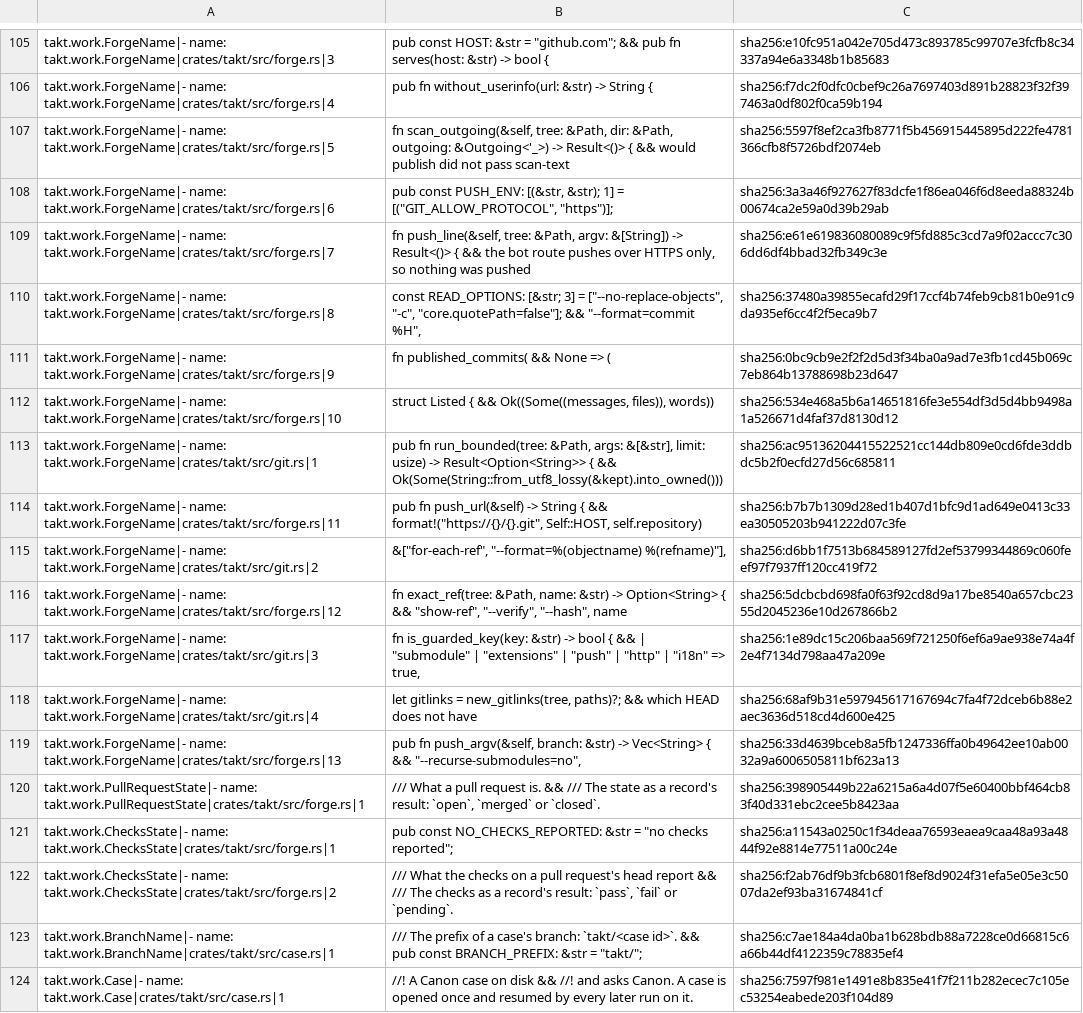
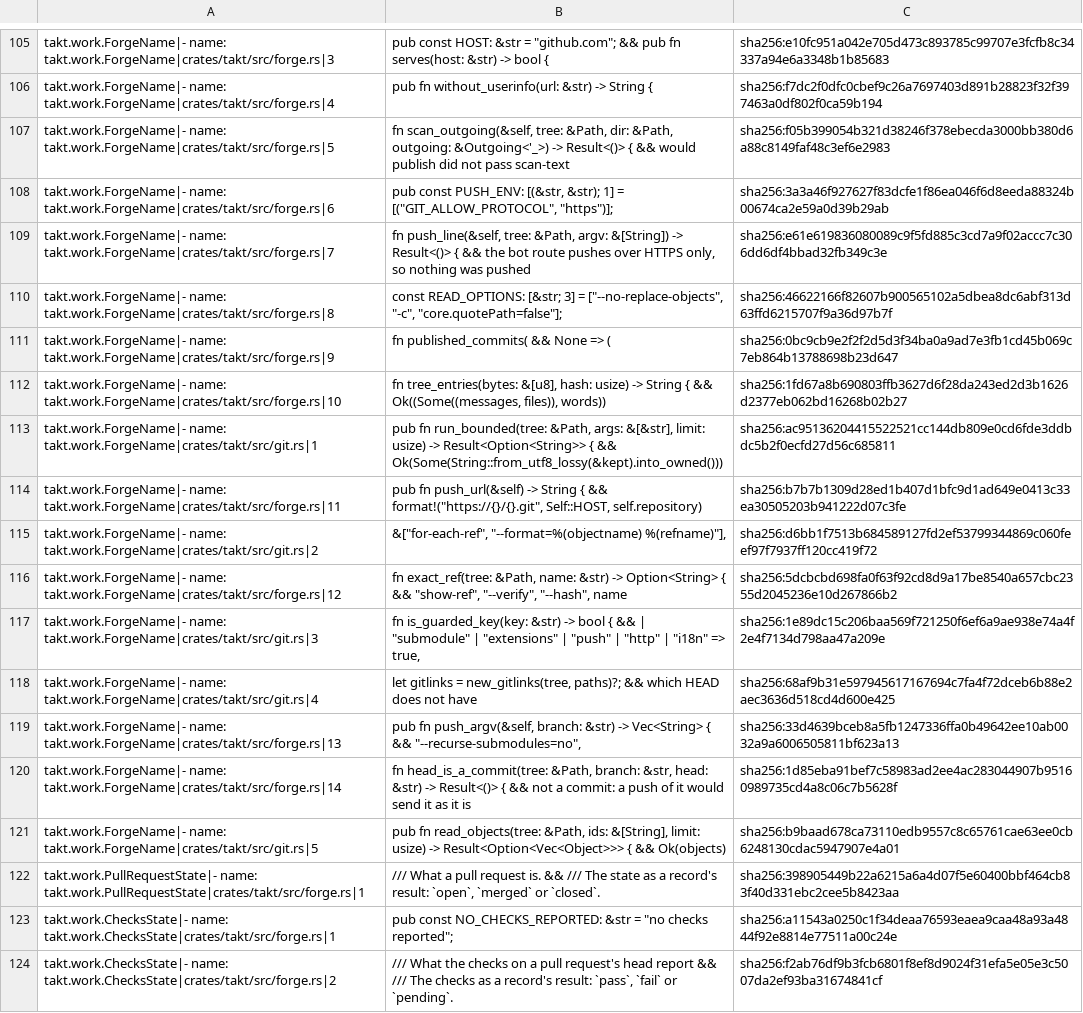
Before and after one commit to beyond10x/takt, a TSV file: ess/domains/takt.citations.tsv, drawn as a sheet; only a part is shown, gaps mark what is left out; the shorter side is filled out with more unchanged rows.

```diff
--- a/ess/domains/takt.citations.tsv
+++ b/ess/domains/takt.citations.tsv
@@ -106,8 +106,8 @@ takt.work.ForgeName|- name: takt.work.ForgeName|crates/takt/src/forge.rs|3	pub c
 takt.work.ForgeName|- name: takt.work.ForgeName|crates/takt/src/forge.rs|4	pub fn without_userinfo(url: &str) -> String {	sha256:f7dc2f0dfc0cbef9c26a7697403d891b28823f32f397463a0df802f0ca59b194
-takt.work.ForgeName|- name: takt.work.ForgeName|crates/takt/src/forge.rs|5	fn scan_outgoing(&self, tree: &Path, dir: &Path, outgoing: &Outgoing<'_>) -> Result<()> { && would publish did not pass scan-text	sha256:5597f8ef2ca3fb8771f5b456915445895d222fe4781366cfb8f5726bdf2074eb
+takt.work.ForgeName|- name: takt.work.ForgeName|crates/takt/src/forge.rs|5	fn scan_outgoing(&self, tree: &Path, dir: &Path, outgoing: &Outgoing<'_>) -> Result<()> { && would publish did not pass scan-text	sha256:f05b399054b321d38246f378ebecda3000bb380d6a88c8149faf48c3ef6e2983
 takt.work.ForgeName|- name: takt.work.ForgeName|crates/takt/src/forge.rs|6	pub const PUSH_ENV: [(&str, &str); 1] = [("GIT_ALLOW_PROTOCOL", "https")];	sha256:3a3a46f927627f83dcfe1f86ea046f6d8eeda88324b00674ca2e59a0d39b29ab
 takt.work.ForgeName|- name: takt.work.ForgeName|crates/takt/src/forge.rs|7	fn push_line(&self, tree: &Path, argv: &[String]) -> Result<()> { && the bot route pushes over HTTPS only, so nothing was pushed	sha256:e61e619836080089c9f5fd885c3cd7a9f02accc7c306dd6df4bbad32fb349c3e
-takt.work.ForgeName|- name: takt.work.ForgeName|crates/takt/src/forge.rs|8	const READ_OPTIONS: [&str; 3] = ["--no-replace-objects", "-c", "core.quotePath=false"]; && "--format=commit %H",	sha256:37480a39855ecafd29f17ccf4b74feb9cb81b0e91c9da935ef6cc4f2f5eca9b7
+takt.work.ForgeName|- name: takt.work.ForgeName|crates/takt/src/forge.rs|8	const READ_OPTIONS: [&str; 3] = ["--no-replace-objects", "-c", "core.quotePath=false"];	sha256:46622166f82607b900565102a5dbea8dc6abf313d63ffd6215707f9a36d97b7f
 takt.work.ForgeName|- name: takt.work.ForgeName|crates/takt/src/forge.rs|9	fn published_commits( && None => (	sha256:0bc9cb9e2f2f2d5d3f34ba0a9ad7e3fb1cd45b069c7eb864b13788698b23d647
-takt.work.ForgeName|- name: takt.work.ForgeName|crates/takt/src/forge.rs|10	struct Listed { && Ok((Some((messages, files)), words))	sha256:534e468a5b6a14651816fe3e554df3d5d4bb9498a1a526671d4faf37d8130d12
+takt.work.ForgeName|- name: takt.work.ForgeName|crates/takt/src/forge.rs|10	fn tree_entries(bytes: &[u8], hash: usize) -> String { && Ok((Some((messages, files)), words))	sha256:1fd67a8b690803ffb3627d6f28da243ed2d3b1626d2377eb062bd16268b02b27
 takt.work.ForgeName|- name: takt.work.ForgeName|crates/takt/src/git.rs|1	pub fn run_bounded(tree: &Path, args: &[&str], limit: usize) -> Result<Option<String>> { && Ok(Some(String::from_utf8_lossy(&kept).into_owned()))	sha256:ac95136204415522521cc144db809e0cd6fde3ddbdc5b2f0ecfd27d56c685811
@@ -119,2 +119,4 @@ takt.work.ForgeName|- name: takt.work.ForgeName|crates/takt/src/git.rs|4	let git
 takt.work.ForgeName|- name: takt.work.ForgeName|crates/takt/src/forge.rs|13	pub fn push_argv(&self, branch: &str) -> Vec<String> { && "--recurse-submodules=no",	sha256:33d4639bceb8a5fb1247336ffa0b49642ee10ab0032a9a6006505811bf623a13
+takt.work.ForgeName|- name: takt.work.ForgeName|crates/takt/src/forge.rs|14	fn head_is_a_commit(tree: &Path, branch: &str, head: &str) -> Result<()> { && not a commit: a push of it would send it as it is	sha256:1d85eba91bef7c58983ad2ee4ac283044907b95160989735cd4a8c06c7b5628f
+takt.work.ForgeName|- name: takt.work.ForgeName|crates/takt/src/git.rs|5	pub fn read_objects(tree: &Path, ids: &[String], limit: usize) -> Result<Option<Vec<Object>>> { && Ok(objects)	sha256:b9baad678ca73110edb9557c8c65761cae63ee0cb6248130cdac5947907e4a01
 takt.work.PullRequestState|- name: takt.work.PullRequestState|crates/takt/src/forge.rs|1	/// What a pull request is. && /// The state as a record's result: `open`, `merged` or `closed`.	sha256:398905449b22a6215a6a4d07f5e60400bbf464cb83f40d331ebc2cee5b8423aa
```
Also changed, not shown: 4 other files.
